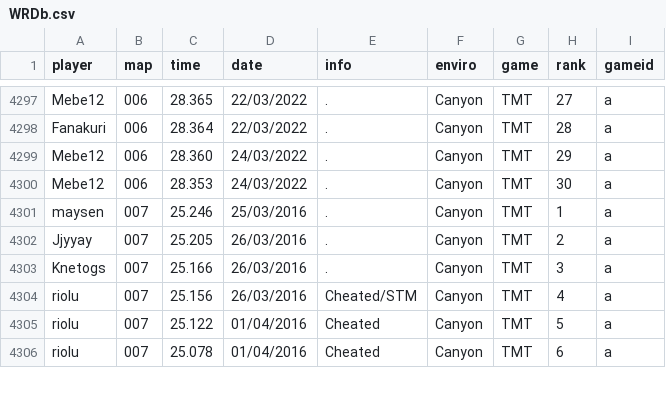
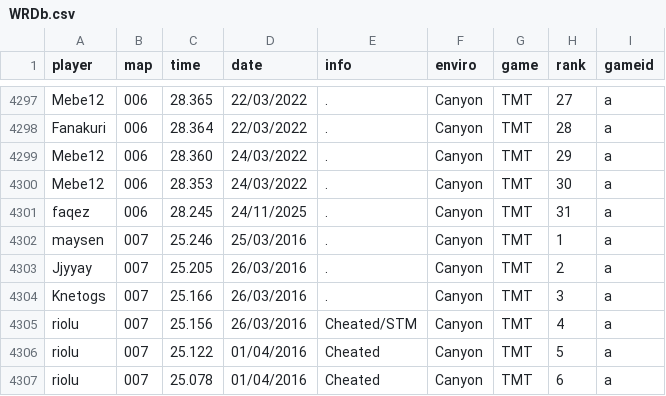
Before and after one commit to Loupphok/TWRC, a CSV file: data/WRDb.csv, drawn as a sheet; only a part is shown, gaps mark what is left out.

Commit message:
Add new entry to WRDb.csv

```diff
--- a/data/WRDb.csv
+++ b/data/WRDb.csv
@@ -4300,2 +4300,3 @@ Mebe12;006;28.360;24/03/2022;.;Canyon;TMT;29;a
 Mebe12;006;28.353;24/03/2022;.;Canyon;TMT;30;a
+faqez;006;28.245;24/11/2025;.;Canyon;TMT;31;a
 maysen;007;25.246;25/03/2016;.;Canyon;TMT;1;a
```
